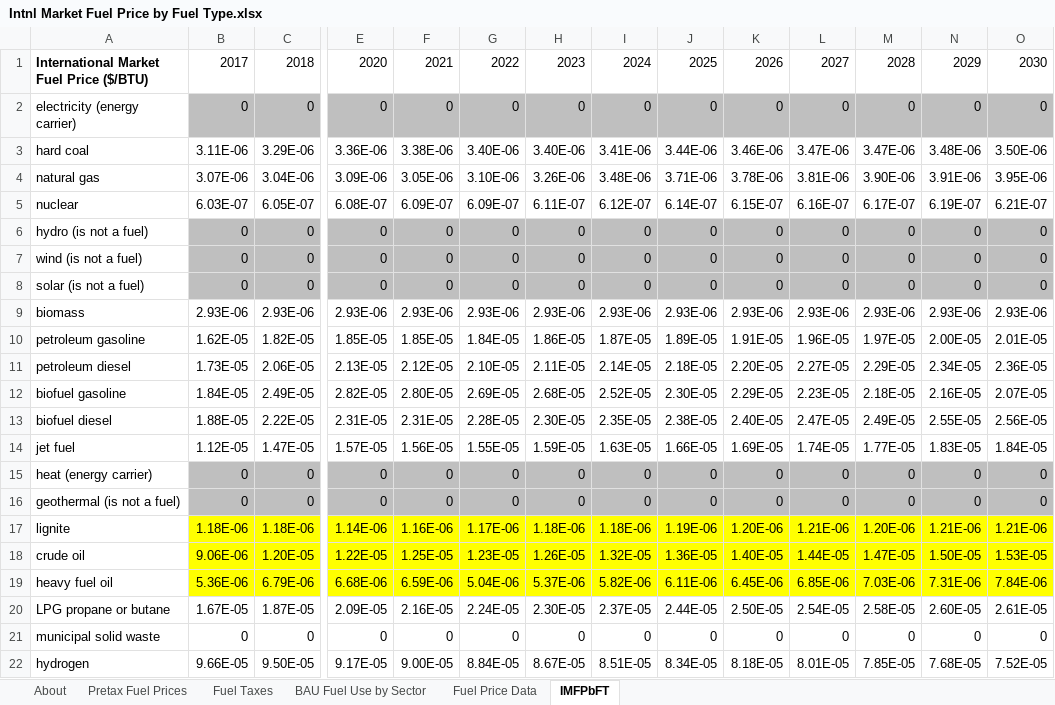
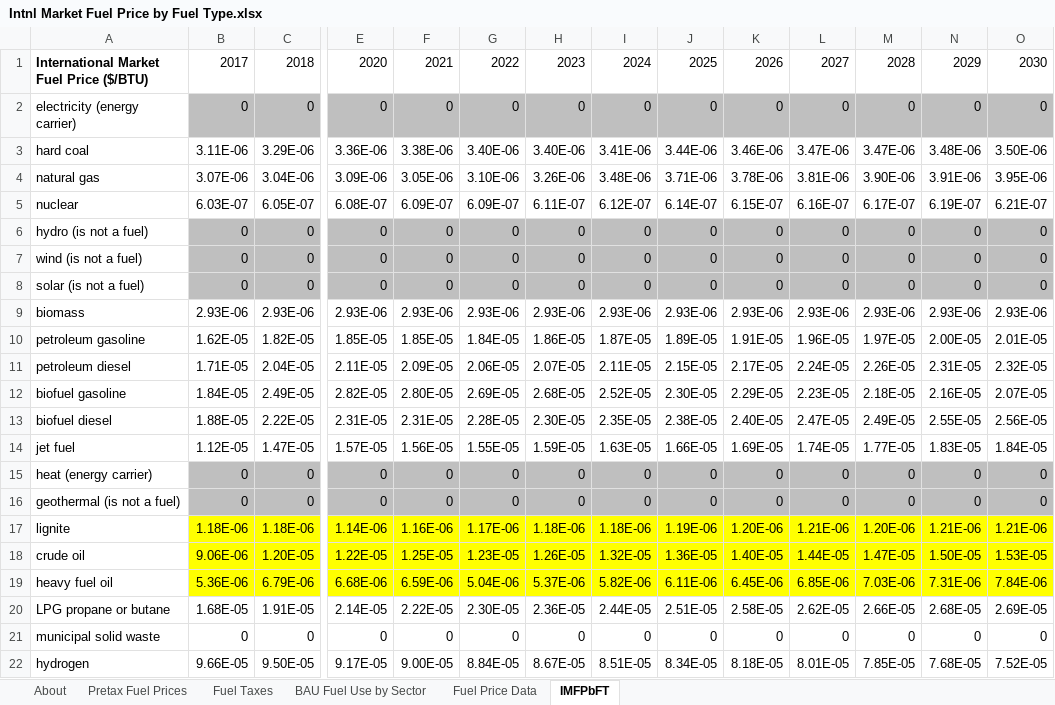
Before and after one commit to EnergyInnovation/eps-virginia, an Excel workbook: InputData/fuels/IMFPbFT/Intnl Market Fuel Price by Fuel Type.xlsx, sheet IMFPbFT, drawn as a sheet; only a part is shown, gaps mark what is left out; values as stored, in another font and other column widths than the file's, no borders; removed rows and columns are numbered as before the commit, all else as after; rows hold the shown columns only; the diff covers the shown part only; the diff names each change by its address in the sheet, - before the commit and + after, or states it on an @@ line.

Commit message:
Correction to IMFPbFT customization

```diff
--- a/InputData/fuels/IMFPbFT/Intnl Market Fuel Price by Fuel Type.xlsx (sheet IMFPbFT)
+++ b/InputData/fuels/IMFPbFT/Intnl Market Fuel Price by Fuel Type.xlsx (sheet IMFPbFT)
-B11: 1.73E-05
+B11: 1.71E-05
-C11: 2.06E-05
+C11: 2.04E-05
-E11: 2.13E-05
+E11: 2.11E-05
-F11: 2.12E-05
+F11: 2.09E-05
-G11: 2.10E-05
+G11: 2.06E-05
-H11: 2.11E-05
+H11: 2.07E-05
-I11: 2.14E-05
+I11: 2.11E-05
-J11: 2.18E-05
+J11: 2.15E-05
-K11: 2.20E-05
+K11: 2.17E-05
-L11: 2.27E-05
+L11: 2.24E-05
-M11: 2.29E-05
+M11: 2.26E-05
-N11: 2.34E-05
+N11: 2.31E-05
-O11: 2.36E-05
+O11: 2.32E-05
-row 20: LPG propane or butane | 1.67E-05 | 1.87E-05 | 2.09E-05 | 2.16E-05 | 2.24E-05 | 2.30E-05 | 2.37E-05 | 2.44E-05 | 2.50E-05 | 2.54E-05 | 2.58E-05 | 2.60E-05 | 2.61E-05
+row 20: LPG propane or butane | 1.68E-05 | 1.91E-05 | 2.14E-05 | 2.22E-05 | 2.30E-05 | 2.36E-05 | 2.44E-05 | 2.51E-05 | 2.58E-05 | 2.62E-05 | 2.66E-05 | 2.68E-05 | 2.69E-05
```
Also changed, not shown: 20 edited cells elsewhere in this sheet, sheet BAU Fuel Use by Sector, hidden cells, 1 other file.
